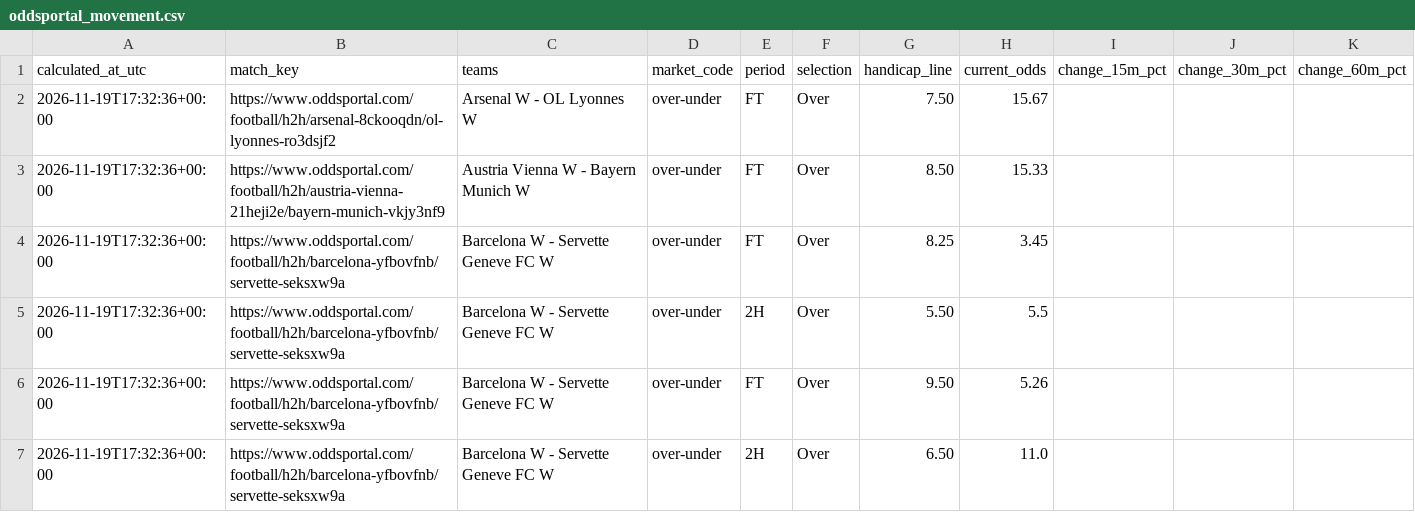
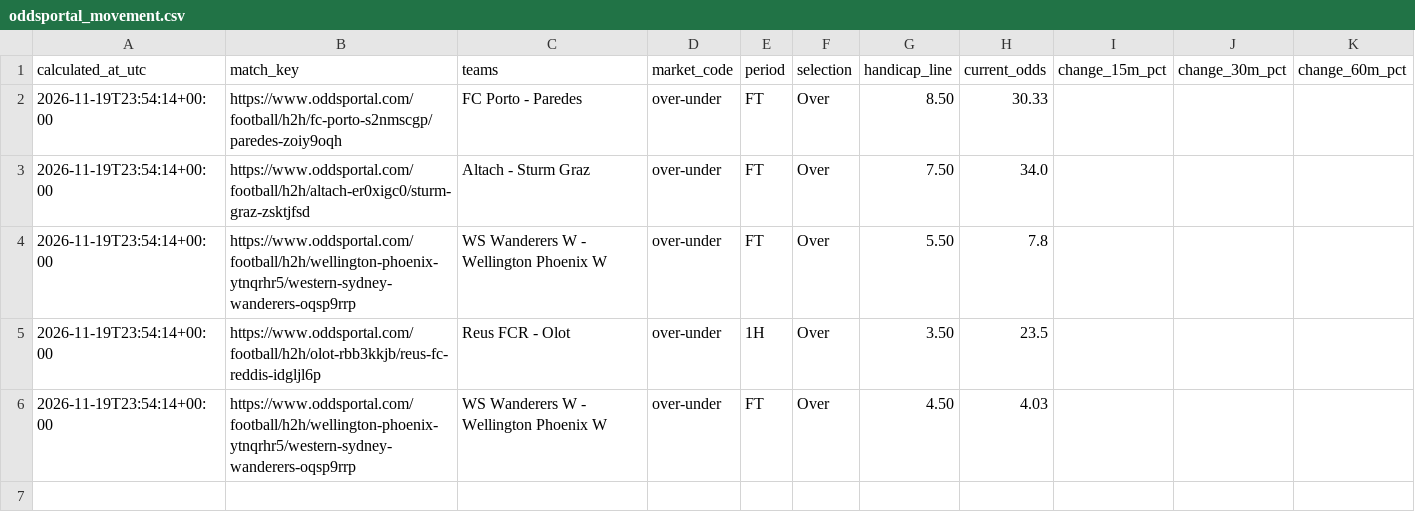
Before and after one commit to Yaretti/oddsportal-parser, a CSV file: data/oddsportal_movement.csv, drawn as a sheet.

```diff
--- a/data/oddsportal_movement.csv
+++ b/data/oddsportal_movement.csv
@@ -1,7 +1,6 @@
 calculated_at_utc,match_key,teams,market_code,period,selection,handicap_line,current_odds,change_15m_pct,change_30m_pct,change_60m_pct
-2026-11-19T17:32:36+00:00,https://www.oddsportal.com/football/h2h/arsenal-8ckooqdn/ol-lyonnes-ro3dsjf2,Arsenal W - OL Lyonnes W,over-under,FT,Over,7.50,15.67,,,
-2026-11-19T17:32:36+00:00,https://www.oddsportal.com/football/h2h/austria-vienna-21heji2e/bayern-munich-vkjy3nf9,Austria Vienna W - Bayern Munich W,over-under,FT,Over,8.50,15.33,,,
-2026-11-19T17:32:36+00:00,https://www.oddsportal.com/football/h2h/barcelona-yfbovfnb/servette-seksxw9a,Barcelona W - Servette Geneve FC W,over-under,FT,Over,8.25,3.45,,,
-2026-11-19T17:32:36+00:00,https://www.oddsportal.com/football/h2h/barcelona-yfbovfnb/servette-seksxw9a,Barcelona W - Servette Geneve FC W,over-under,2H,Over,5.50,5.5,,,
-2026-11-19T17:32:36+00:00,https://www.oddsportal.com/football/h2h/barcelona-yfbovfnb/servette-seksxw9a,Barcelona W - Servette Geneve FC W,over-under,FT,Over,9.50,5.26,,,
-2026-11-19T17:32:36+00:00,https://www.oddsportal.com/football/h2h/barcelona-yfbovfnb/servette-seksxw9a,Barcelona W - Servette Geneve FC W,over-under,2H,Over,6.50,11.0,,,
+2026-11-19T23:54:14+00:00,https://www.oddsportal.com/football/h2h/fc-porto-s2nmscgp/paredes-zoiy9oqh,FC Porto - Paredes,over-under,FT,Over,8.50,30.33,,,
+2026-11-19T23:54:14+00:00,https://www.oddsportal.com/football/h2h/altach-er0xigc0/sturm-graz-zsktjfsd,Altach - Sturm Graz,over-under,FT,Over,7.50,34.0,,,
+2026-11-19T23:54:14+00:00,https://www.oddsportal.com/football/h2h/wellington-phoenix-ytnqrhr5/western-sydney-wanderers-oqsp9rrp,WS Wanderers W - Wellington Phoenix W,over-under,FT,Over,5.50,7.8,,,
+2026-11-19T23:54:14+00:00,https://www.oddsportal.com/football/h2h/olot-rbb3kkjb/reus-fc-reddis-idgljl6p,Reus FCR - Olot,over-under,1H,Over,3.50,23.5,,,
+2026-11-19T23:54:14+00:00,https://www.oddsportal.com/football/h2h/wellington-phoenix-ytnqrhr5/western-sydney-wanderers-oqsp9rrp,WS Wanderers W - Wellington Phoenix W,over-under,FT,Over,4.50,4.03,,,
```
Also changed, not shown: data/oddsportal_history.csv, data/oddsportal_latest.csv, 4 other files.
